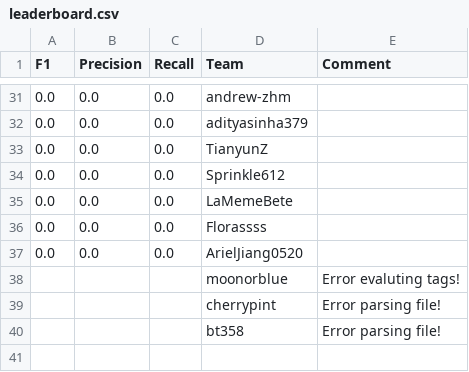
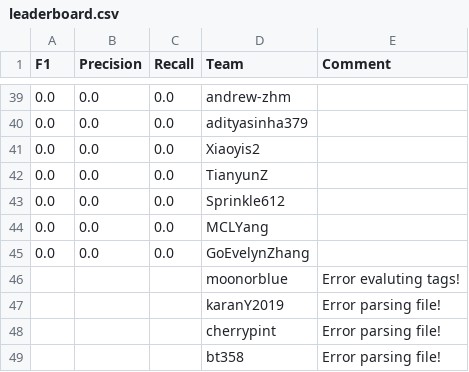
Before and after one commit to cornell-cs5740-21sp/leaderboards, a CSV file: final/leaderboard.csv, drawn as a sheet; only a part is shown, gaps mark what is left out; the diff covers the shown part only.

```diff
--- a/final/leaderboard.csv
+++ b/final/leaderboard.csv
@@ -32,8 +40,9 @@ F1,Precision,Recall,Team,Comment
 0.0,0.0,0.0,adityasinha379,
+0.0,0.0,0.0,Xiaoyis2,
 0.0,0.0,0.0,TianyunZ,
 0.0,0.0,0.0,Sprinkle612,
-0.0,0.0,0.0,LaMemeBete,
-0.0,0.0,0.0,Florassss,
-0.0,0.0,0.0,ArielJiang0520,
+0.0,0.0,0.0,MCLYang,
+0.0,0.0,0.0,GoEvelynZhang,
 ,,,moonorblue,Error evaluting tags!
+,,,karanY2019,Error parsing file!
 ,,,cherrypint,Error parsing file!
```
Also changed, not shown: 21 added rows, 13 removed rows and 2 edited cells elsewhere in this file.
